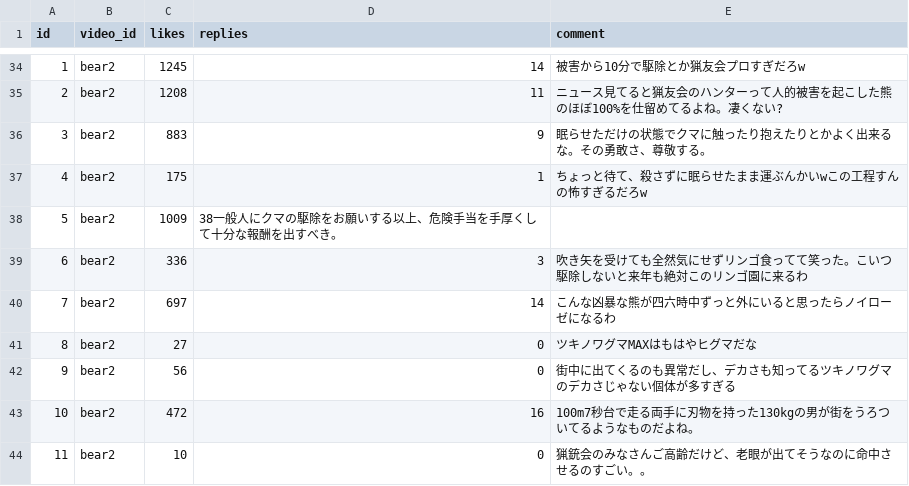
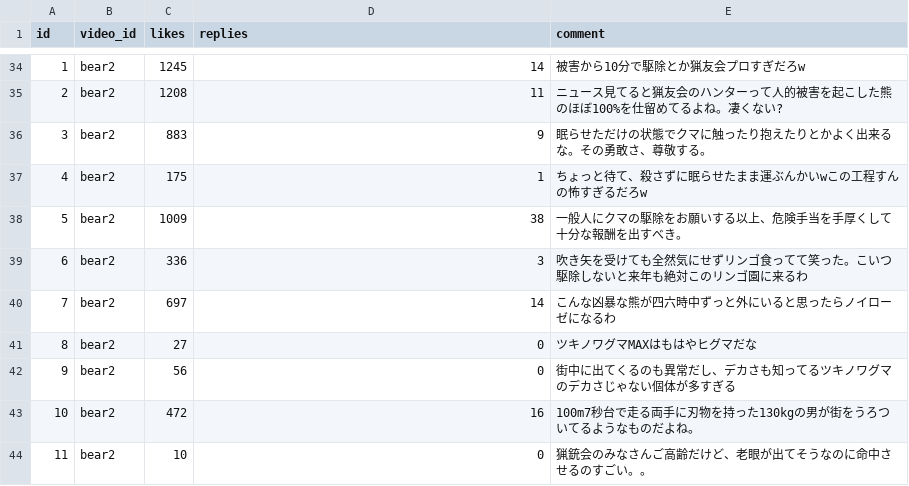
Before and after one commit to ao-labs-123/layered-communication-framework, a CSV file: data/demo_input.csv, drawn as a sheet; only a part is shown, gaps mark what is left out.

Commit message:
Update demo_input.csv

```diff
--- a/data/demo_input.csv
+++ b/data/demo_input.csv
@@ -37,3 +37,3 @@ id,video_id,likes,replies,comment
 4,bear2,175,1,ちょっと待て、殺さずに眠らせたまま運ぶんかいwこの工程すんの怖すぎるだろw
-5,bear2,1009,38一般人にクマの駆除をお願いする以上、危険手当を手厚くして十分な報酬を出すべき。
+5,bear2,1009,38,一般人にクマの駆除をお願いする以上、危険手当を手厚くして十分な報酬を出すべき。
 6,bear2,336,3,吹き矢を受けても全然気にせずリンゴ食ってて笑った。こいつ駆除しないと来年も絶対このリンゴ園に来るわ
```
